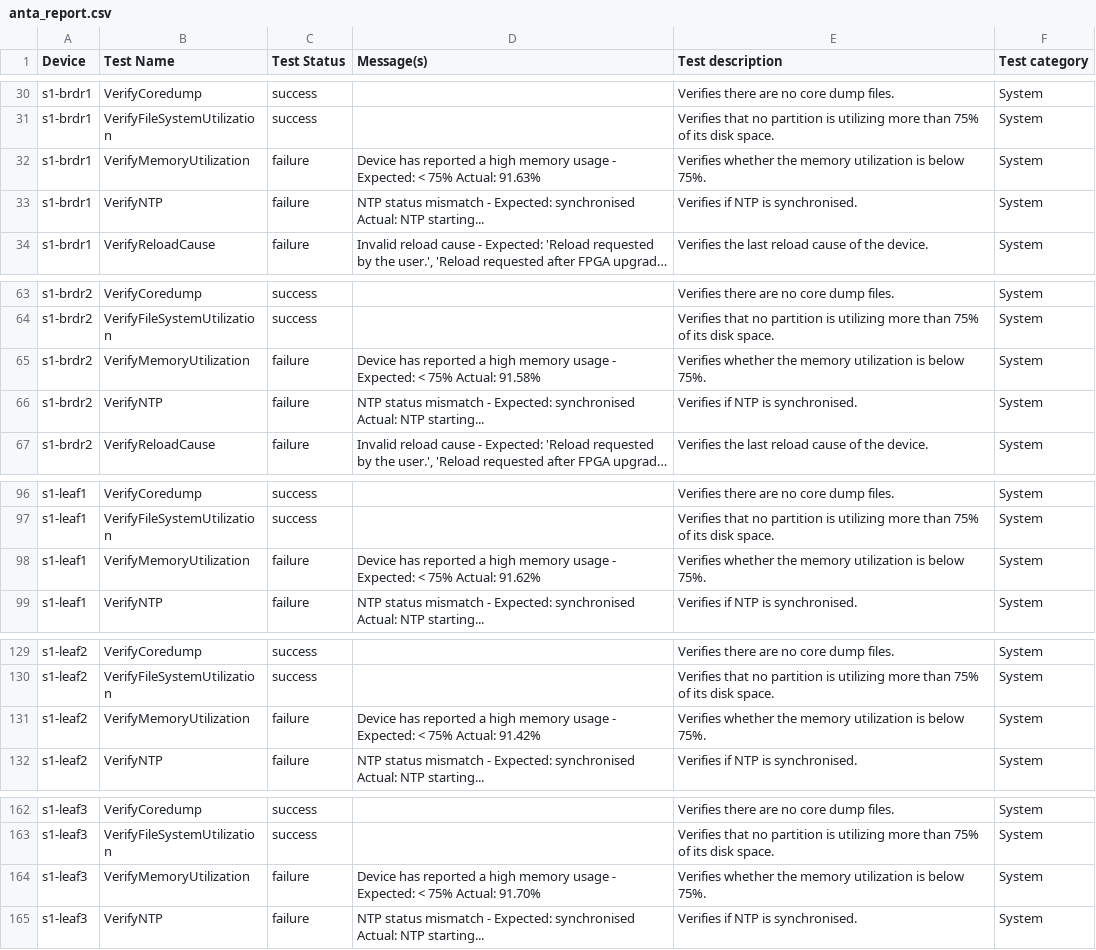
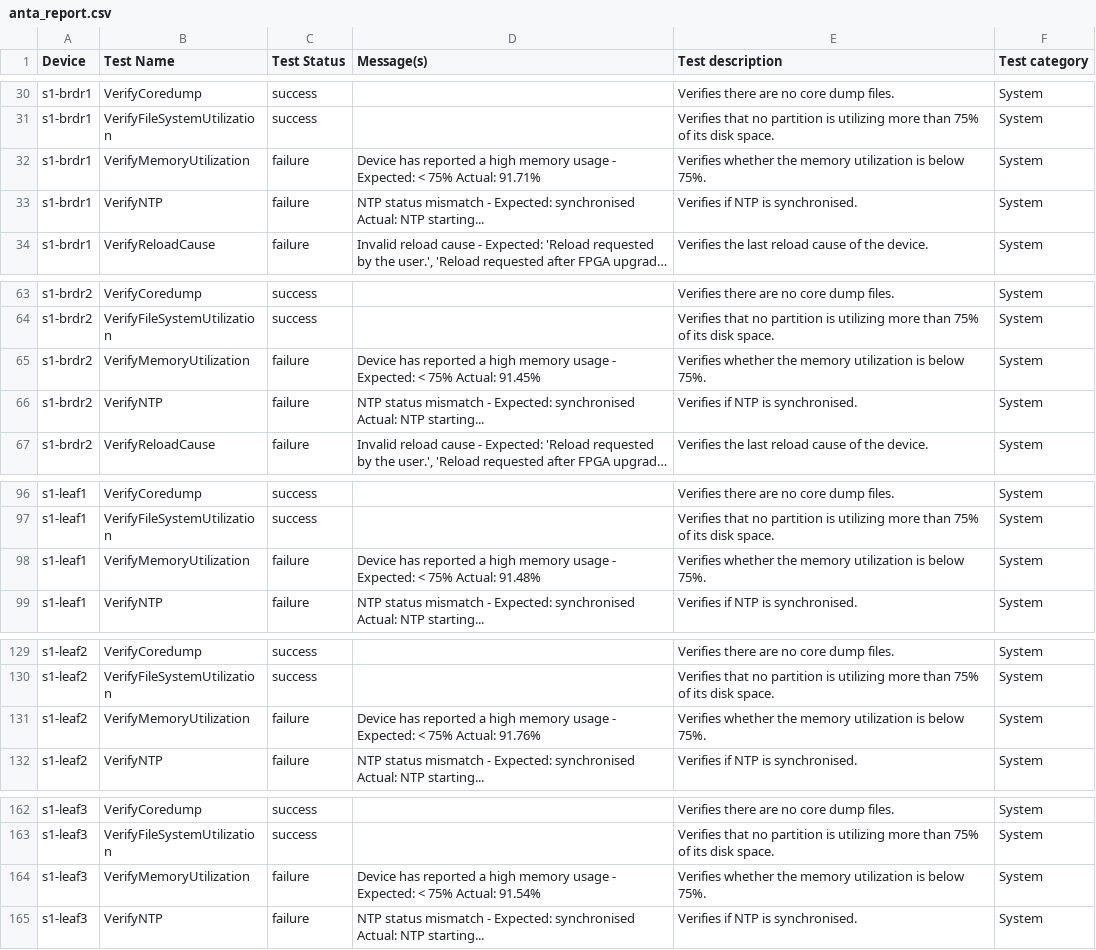
Before and after one commit to blahu/ci-workshops-avd, a CSV file: labs/L3LS_EVPN/sites/site_1/anta/reports/anta_report.csv, drawn as a sheet; only a part is shown, gaps mark what is left out; long unchanged cells end in …; the diff covers the shown part only.

Commit message:
anta2

```diff
--- a/labs/L3LS_EVPN/sites/site_1/anta/reports/anta_report.csv
+++ b/labs/L3LS_EVPN/sites/site_1/anta/reports/anta_report.csv
@@ -35,3 +35,3 @@ s1-brdr1,VerifyCoredump,success,,Verifies there are no core dump files.,System
 s1-brdr1,VerifyFileSystemUtilization,success,,Verifies that no partition is utilizing more than 75% of its disk space.,System
-s1-brdr1,VerifyMemoryUtilization,failure,Device has reported a high memory usage - Expected: < 75% Actual: 91.63%,Verifies whether the memory utilization is below 75%.,System
+s1-brdr1,VerifyMemoryUtilization,failure,Device has reported a high memory usage - Expected: < 75% Actual: 91.71%,Verifies whether the memory utilization is below 75%.,System
 s1-brdr1,VerifyNTP,failure,NTP status mismatch - Expected: synchronised Actual: NTP starting...,Verifies if NTP is synchronised.,System
@@ -72,3 +72,3 @@ s1-brdr2,VerifyCoredump,success,,Verifies there are no core dump files.,System
 s1-brdr2,VerifyFileSystemUtilization,success,,Verifies that no partition is utilizing more than 75% of its disk space.,System
-s1-brdr2,VerifyMemoryUtilization,failure,Device has reported a high memory usage - Expected: < 75% Actual: 91.58%,Verifies whether the memory utilization is below 75%.,System
+s1-brdr2,VerifyMemoryUtilization,failure,Device has reported a high memory usage - Expected: < 75% Actual: 91.45%,Verifies whether the memory utilization is below 75%.,System
 s1-brdr2,VerifyNTP,failure,NTP status mismatch - Expected: synchronised Actual: NTP starting...,Verifies if NTP is synchronised.,System
@@ -109,3 +109,3 @@ s1-leaf1,VerifyCoredump,success,,Verifies there are no core dump files.,System
 s1-leaf1,VerifyFileSystemUtilization,success,,Verifies that no partition is utilizing more than 75% of its disk space.,System
-s1-leaf1,VerifyMemoryUtilization,failure,Device has reported a high memory usage - Expected: < 75% Actual: 91.62%,Verifies whether the memory utilization is below 75%.,System
+s1-leaf1,VerifyMemoryUtilization,failure,Device has reported a high memory usage - Expected: < 75% Actual: 91.48%,Verifies whether the memory utilization is below 75%.,System
 s1-leaf1,VerifyNTP,failure,NTP status mismatch - Expected: synchronised Actual: NTP starting...,Verifies if NTP is synchronised.,System
@@ -146,3 +146,3 @@ s1-leaf2,VerifyCoredump,success,,Verifies there are no core dump files.,System
 s1-leaf2,VerifyFileSystemUtilization,success,,Verifies that no partition is utilizing more than 75% of its disk space.,System
-s1-leaf2,VerifyMemoryUtilization,failure,Device has reported a high memory usage - Expected: < 75% Actual: 91.42%,Verifies whether the memory utilization is below 75%.,System
+s1-leaf2,VerifyMemoryUtilization,failure,Device has reported a high memory usage - Expected: < 75% Actual: 91.76%,Verifies whether the memory utilization is below 75%.,System
 s1-leaf2,VerifyNTP,failure,NTP status mismatch - Expected: synchronised Actual: NTP starting...,Verifies if NTP is synchronised.,System
@@ -182,3 +182,3 @@ s1-leaf3,VerifyCoredump,success,,Verifies there are no core dump files.,System
 s1-leaf3,VerifyFileSystemUtilization,success,,Verifies that no partition is utilizing more than 75% of its disk space.,System
-s1-leaf3,VerifyMemoryUtilization,failure,Device has reported a high memory usage - Expected: < 75% Actual: 91.70%,Verifies whether the memory utilization is below 75%.,System
+s1-leaf3,VerifyMemoryUtilization,failure,Device has reported a high memory usage - Expected: < 75% Actual: 91.54%,Verifies whether the memory utilization is below 75%.,System
 s1-leaf3,VerifyNTP,failure,NTP status mismatch - Expected: synchronised Actual: NTP starting...,Verifies if NTP is synchronised.,System
```
Also changed, not shown: 3 edited cells elsewhere in this file, 2 other files.
